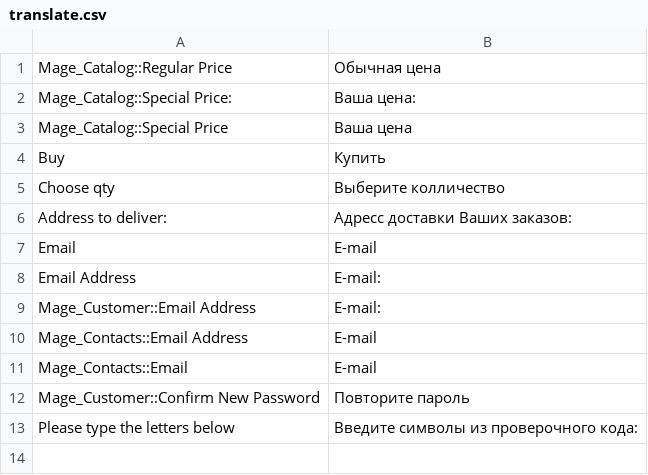
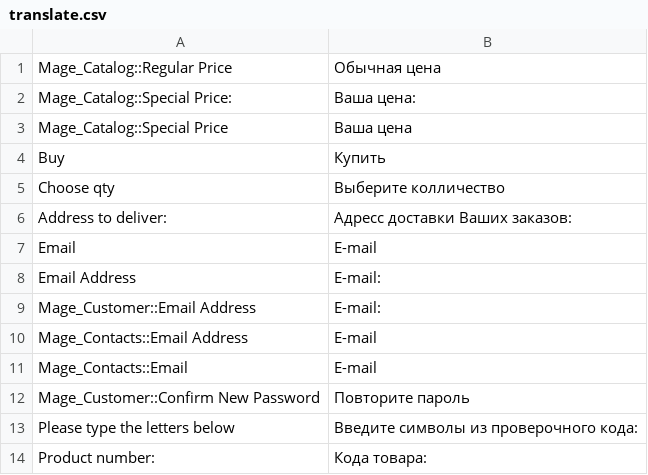
Before and after one commit to conceptbulavin/Nextone, a CSV file: app/design/frontend/nextone/default/locale/ru_RU/translate.csv, drawn as a sheet.

```diff
--- a/app/design/frontend/nextone/default/locale/ru_RU/translate.csv
+++ b/app/design/frontend/nextone/default/locale/ru_RU/translate.csv
@@ -13 +13,2 @@
 "Please type the letters below", "Введите символы из проверочного кода:"
+"Product number:", "Кода товара:"
```
Also changed, not shown: 8 other files.
